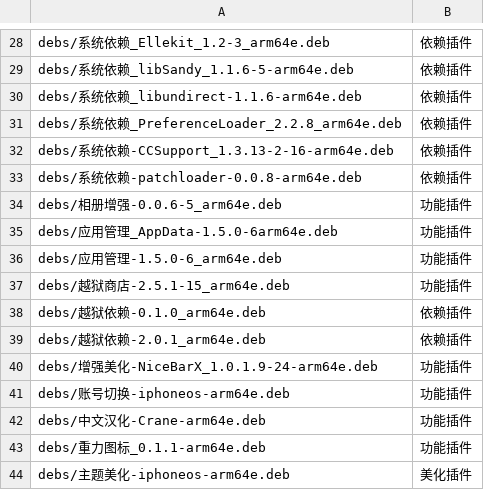
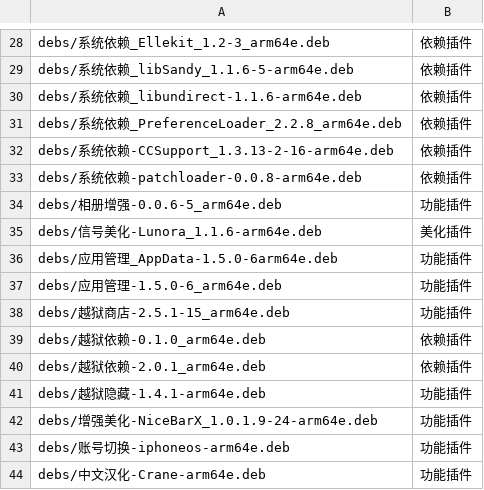
Before and after one commit to 154328106/repo, a TSV file: config/sections.tsv, drawn as a sheet; only a part is shown, gaps mark what is left out; the shorter side is filled out with more unchanged rows.

```diff
--- a/config/sections.tsv
+++ b/config/sections.tsv
@@ -34,2 +34,3 @@ debs/系统依赖-patchloader-0.0.8-arm64e.deb	依赖插件
 debs/相册增强-0.0.6-5_arm64e.deb	功能插件
+debs/信号美化-Lunora_1.1.6-arm64e.deb	美化插件
 debs/应用管理_AppData-1.5.0-6arm64e.deb	功能插件
@@ -39,2 +40,3 @@ debs/越狱依赖-0.1.0_arm64e.deb	依赖插件
 debs/越狱依赖-2.0.1_arm64e.deb	依赖插件
+debs/越狱隐藏-1.4.1-arm64e.deb	功能插件
 debs/增强美化-NiceBarX_1.0.1.9-24-arm64e.deb	功能插件
```
Also changed, not shown: 2 other files.
